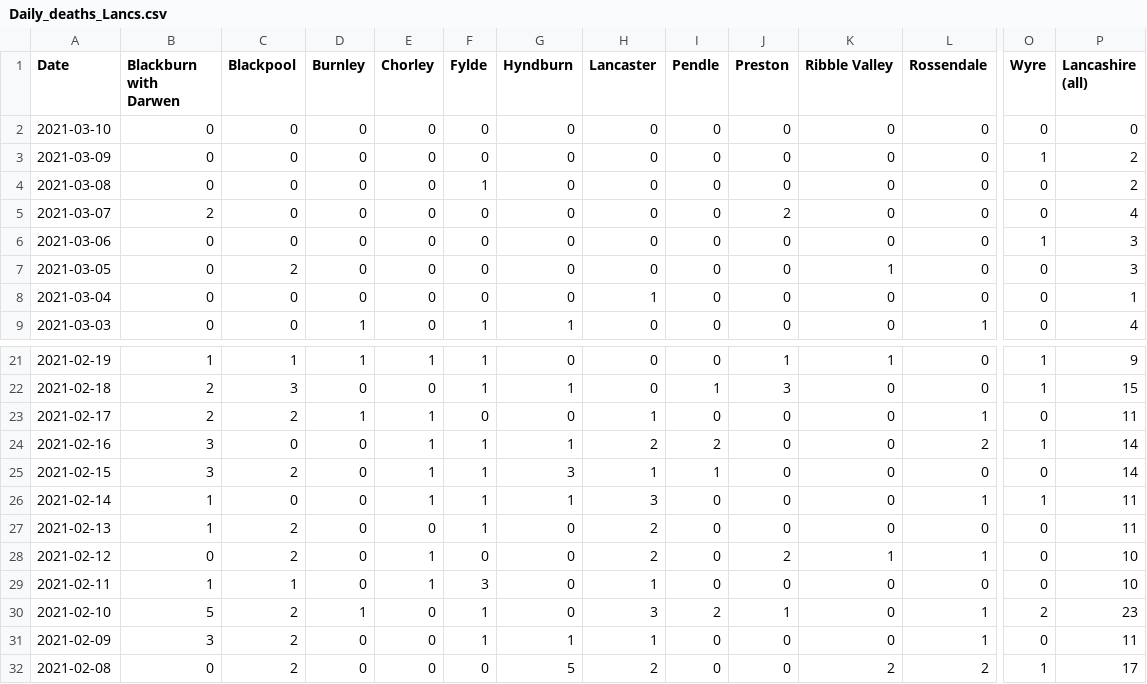
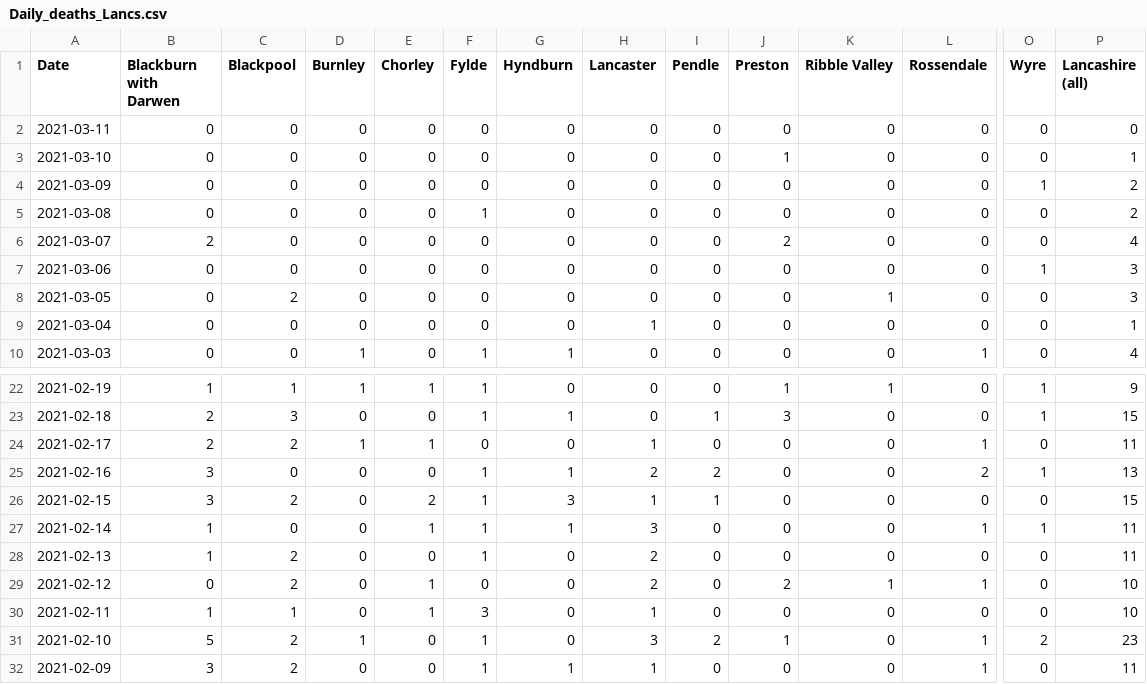
Before and after one commit to paumber/covid-data, a CSV file: Daily_deaths_Lancs.csv, drawn as a sheet; only a part is shown, gaps mark what is left out; the shorter side is filled out with more unchanged rows; addresses are those after the commit; rows hold the shown columns only; the diff names each change by its address in the sheet, - before the commit and + after, or states it on an @@ line.

Commit message:
Update Daily_deaths_Lancs.csv

```diff
--- a/Daily_deaths_Lancs.csv
+++ b/Daily_deaths_Lancs.csv
+row 2: 2021-03-11 | 0 | 0 | 0 | 0 | 0 | 0 | 0 | 0 | 0 | 0 | 0 | 0 | 0
-J3 (Preston): 0
+J3 (Preston): 1
-P3 (Lancashire (all)): 0
+P3 (Lancashire (all)): 1
-E25 (Chorley): 1
+E25 (Chorley): 0
-P25 (Lancashire (all)): 14
+P25 (Lancashire (all)): 13
-E26 (Chorley): 1
+E26 (Chorley): 2
-P26 (Lancashire (all)): 14
+P26 (Lancashire (all)): 15
```
